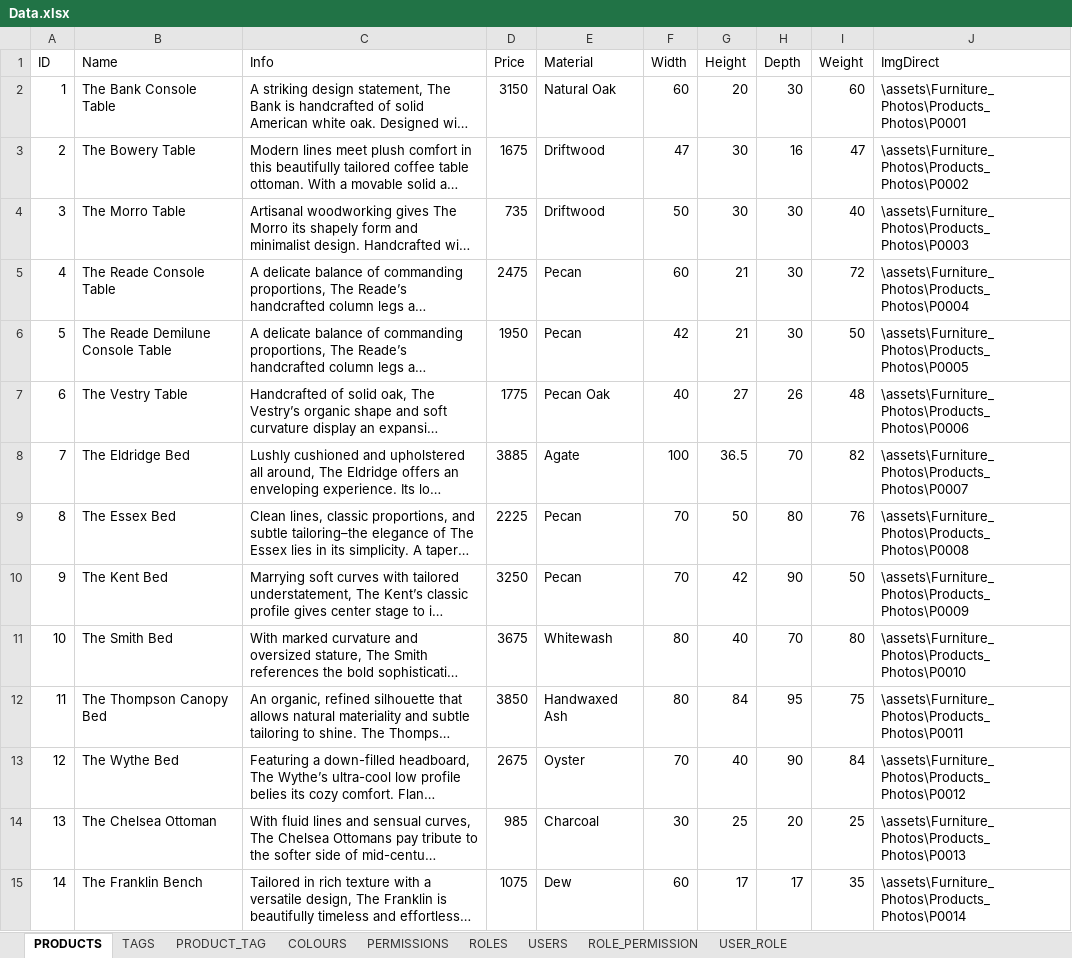
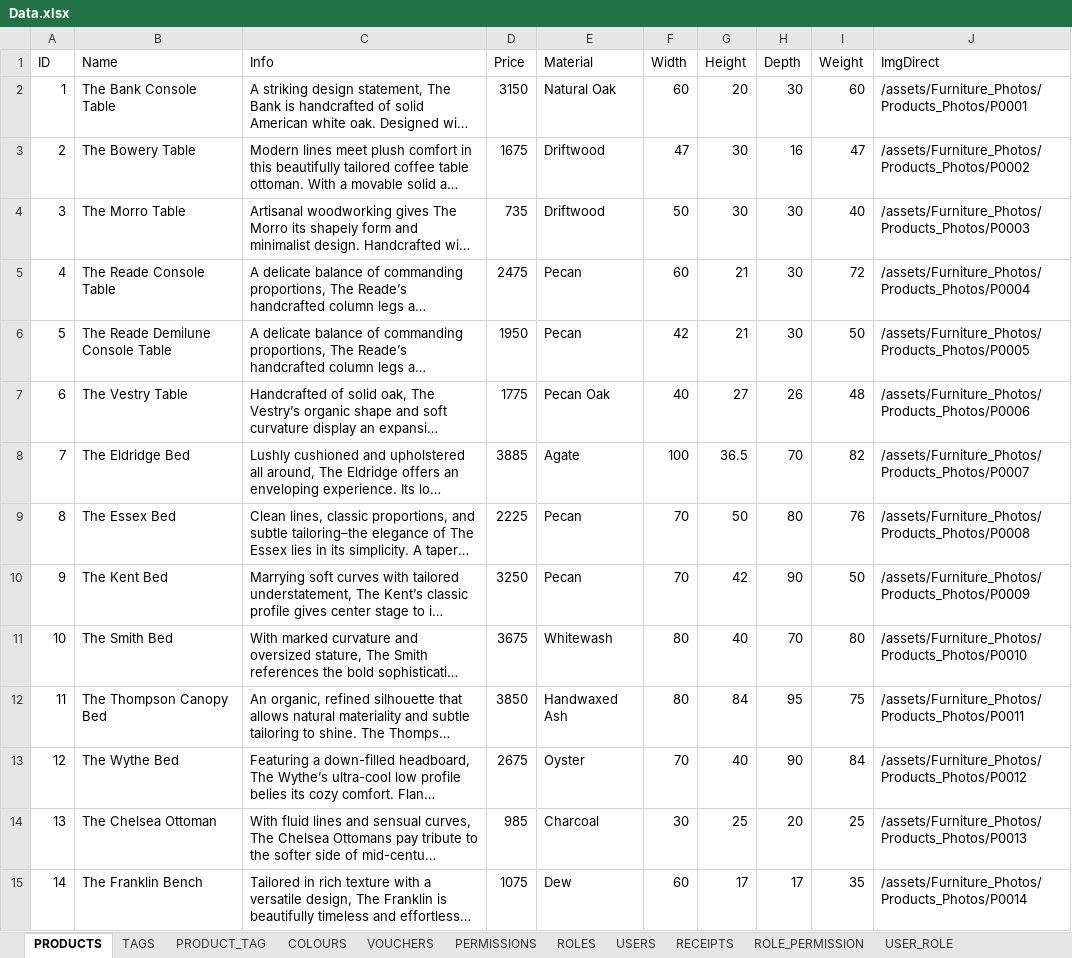
Before and after one commit to hungnh219/FurnitureWebsite, an Excel workbook: data/Data.xlsx, sheet PRODUCTS, drawn as a sheet; only a part is shown; long unchanged cells end in …; values as stored, in another font and other column widths than the file's, no borders; the diff covers the shown part only; the diff names each change by its address in the sheet, - before the commit and + after, or states it on an @@ line.

```diff
--- a/data/Data.xlsx (sheet PRODUCTS)
+++ b/data/Data.xlsx (sheet PRODUCTS)
+sheet tab: VOUCHERS
+sheet tab: RECEIPTS
-J2 (ImgDirect): \assets\Furniture_Photos\Products_Photos\P0001
+J2 (ImgDirect): /assets/Furniture_Photos/Products_Photos/P0001
-J3 (ImgDirect): \assets\Furniture_Photos\Products_Photos\P0002
+J3 (ImgDirect): /assets/Furniture_Photos/Products_Photos/P0002
-J4 (ImgDirect): \assets\Furniture_Photos\Products_Photos\P0003
+J4 (ImgDirect): /assets/Furniture_Photos/Products_Photos/P0003
-J5 (ImgDirect): \assets\Furniture_Photos\Products_Photos\P0004
+J5 (ImgDirect): /assets/Furniture_Photos/Products_Photos/P0004
-J6 (ImgDirect): \assets\Furniture_Photos\Products_Photos\P0005
+J6 (ImgDirect): /assets/Furniture_Photos/Products_Photos/P0005
-J7 (ImgDirect): \assets\Furniture_Photos\Products_Photos\P0006
+J7 (ImgDirect): /assets/Furniture_Photos/Products_Photos/P0006
-J8 (ImgDirect): \assets\Furniture_Photos\Products_Photos\P0007
+J8 (ImgDirect): /assets/Furniture_Photos/Products_Photos/P0007
-J9 (ImgDirect): \assets\Furniture_Photos\Products_Photos\P0008
+J9 (ImgDirect): /assets/Furniture_Photos/Products_Photos/P0008
-J10 (ImgDirect): \assets\Furniture_Photos\Products_Photos\P0009
+J10 (ImgDirect): /assets/Furniture_Photos/Products_Photos/P0009
-J11 (ImgDirect): \assets\Furniture_Photos\Products_Photos\P0010
+J11 (ImgDirect): /assets/Furniture_Photos/Products_Photos/P0010
-J12 (ImgDirect): \assets\Furniture_Photos\Products_Photos\P0011
+J12 (ImgDirect): /assets/Furniture_Photos/Products_Photos/P0011
-J13 (ImgDirect): \assets\Furniture_Photos\Products_Photos\P0012
+J13 (ImgDirect): /assets/Furniture_Photos/Products_Photos/P0012
-J14 (ImgDirect): \assets\Furniture_Photos\Products_Photos\P0013
+J14 (ImgDirect): /assets/Furniture_Photos/Products_Photos/P0013
-J15 (ImgDirect): \assets\Furniture_Photos\Products_Photos\P0014
+J15 (ImgDirect): /assets/Furniture_Photos/Products_Photos/P0014
```
Also changed, not shown: 35 edited cells elsewhere in this sheet, sheet USERS, sheet USER_ROLE, sheet ROLE_PERMISSION, sheet ROLES, other sheet tabs, 2 other files.
